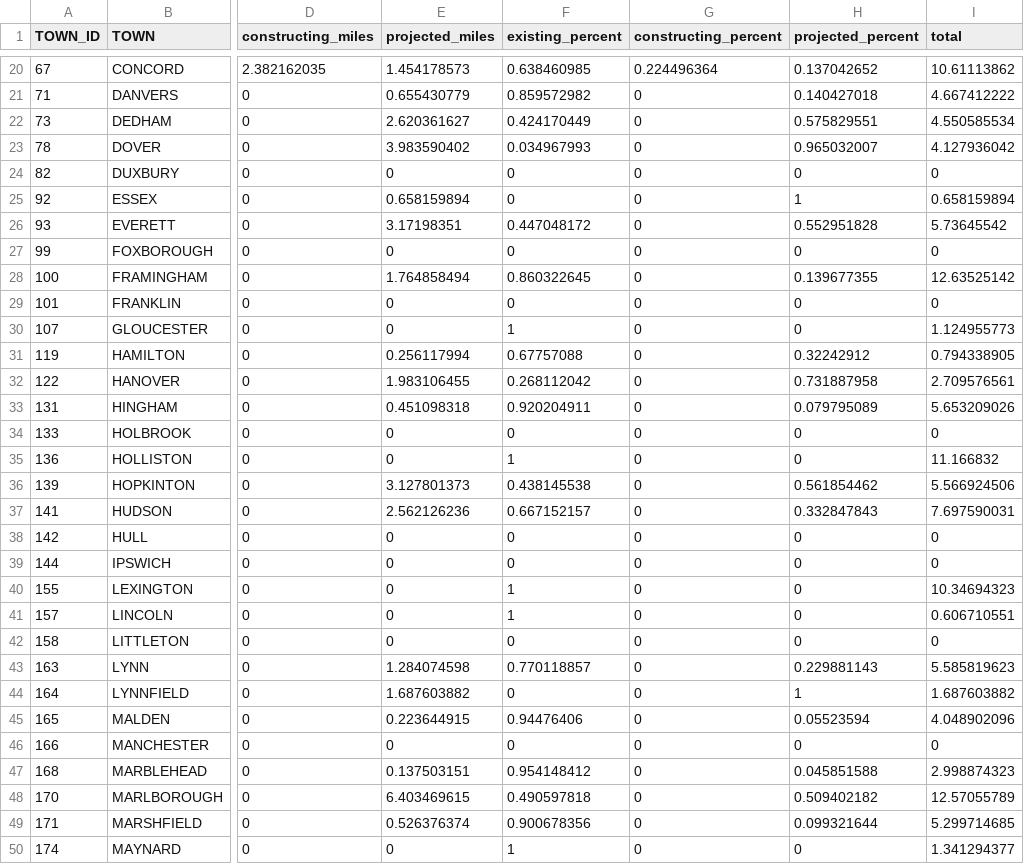
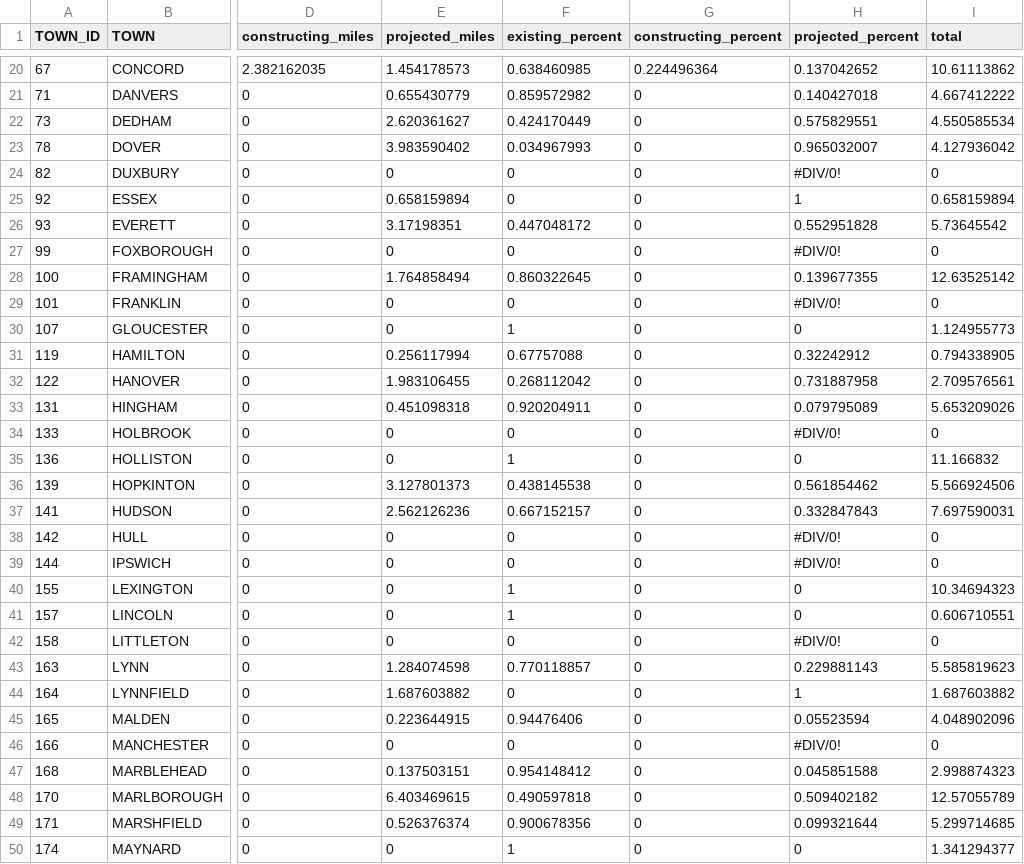
Before and after one commit to bzjin/CTPS-DASHBOARD, a CSV file: data/csv/off_road_bike_facilities_by_town.csv, drawn as a sheet; only a part is shown, gaps mark what is left out; the diff covers the shown part only; the diff names each change by its address in the sheet, - before the commit and + after, or states it on an @@ line.

```diff
--- a/data/csv/off_road_bike_facilities_by_town.csv
+++ b/data/csv/off_road_bike_facilities_by_town.csv
-H24 (projected_percent): 0
+H24 (projected_percent): #DIV/0!
-H27 (projected_percent): 0
+H27 (projected_percent): #DIV/0!
-H29 (projected_percent): 0
+H29 (projected_percent): #DIV/0!
-H34 (projected_percent): 0
+H34 (projected_percent): #DIV/0!
-H38:H39 (projected_percent): 0
+H38:H39 (projected_percent): #DIV/0!
-H42 (projected_percent): 0
+H42 (projected_percent): #DIV/0!
-H46 (projected_percent): 0
+H46 (projected_percent): #DIV/0!
```
Also changed, not shown: 7 edited cells elsewhere in this file, 5 other files.
